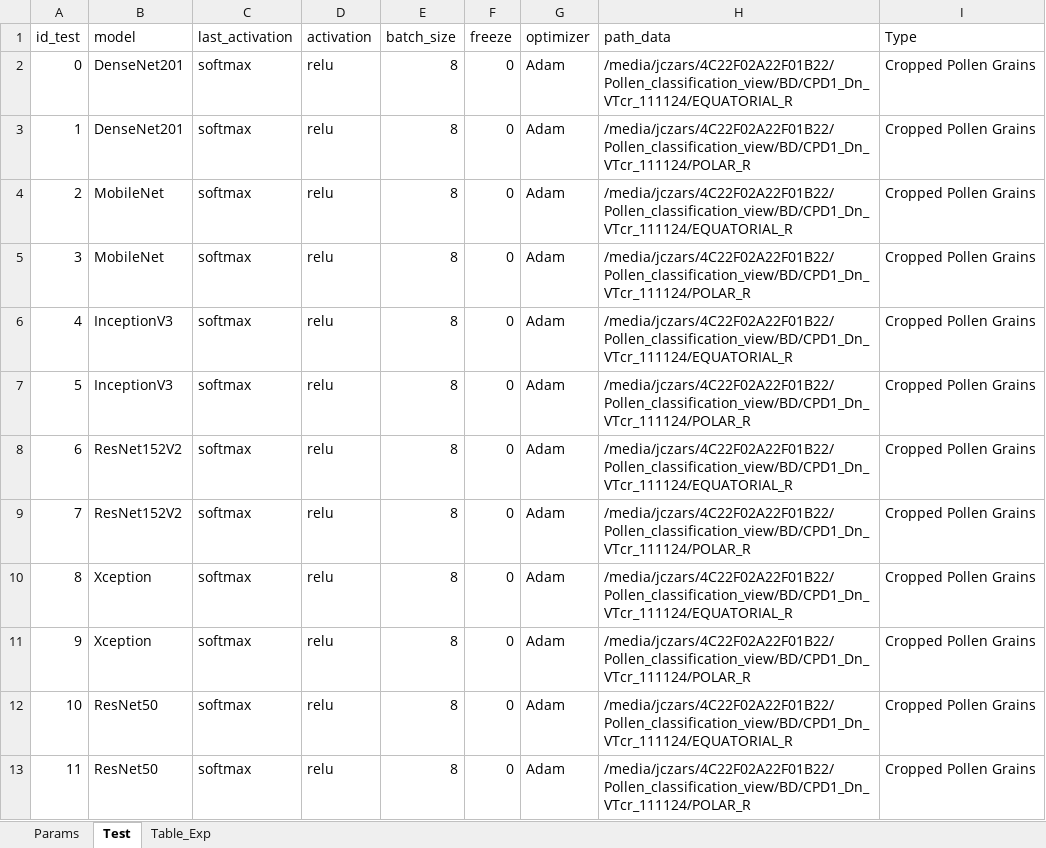
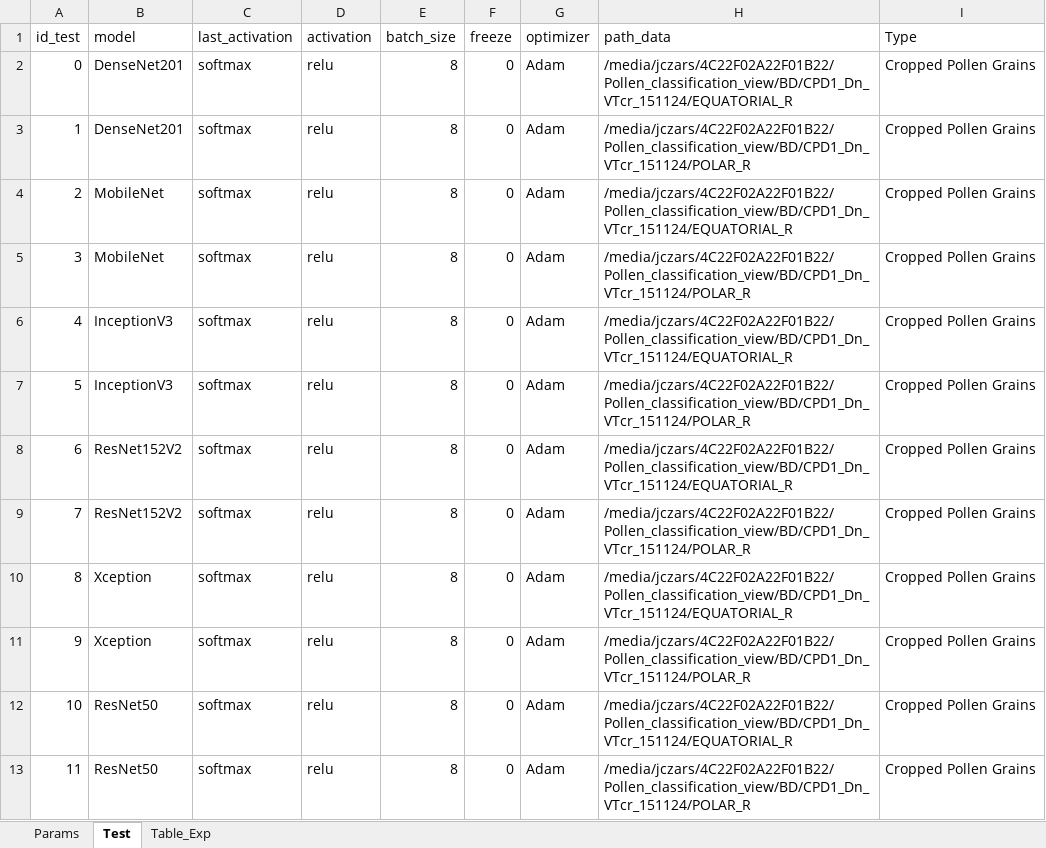
Before and after one commit to jczars/Pollen_classification_view, an Excel workbook: 2_fine_tuned/Reports/config_FT_vistas_121124.xlsx, sheet Test, drawn as a sheet; values as stored, in another font and other column widths than the file's, no borders; the diff names each change by its address in the sheet, - before the commit and + after, or states it on an @@ line.

Commit message:
update xlsx fine tuned

```diff
--- a/2_fine_tuned/Reports/config_FT_vistas_121124.xlsx (sheet Test)
+++ b/2_fine_tuned/Reports/config_FT_vistas_121124.xlsx (sheet Test)
-H2 (path_data): /media/jczars/4C22F02A22F01B22/Pollen_classification_view/BD/CPD1_Dn_VTcr_111124/EQUATORIAL_R
+H2 (path_data): /media/jczars/4C22F02A22F01B22/Pollen_classification_view/BD/CPD1_Dn_VTcr_151124/EQUATORIAL_R
-H3 (path_data): /media/jczars/4C22F02A22F01B22/Pollen_classification_view/BD/CPD1_Dn_VTcr_111124/POLAR_R
+H3 (path_data): /media/jczars/4C22F02A22F01B22/Pollen_classification_view/BD/CPD1_Dn_VTcr_151124/POLAR_R
-H4 (path_data): /media/jczars/4C22F02A22F01B22/Pollen_classification_view/BD/CPD1_Dn_VTcr_111124/EQUATORIAL_R
+H4 (path_data): /media/jczars/4C22F02A22F01B22/Pollen_classification_view/BD/CPD1_Dn_VTcr_151124/EQUATORIAL_R
-H5 (path_data): /media/jczars/4C22F02A22F01B22/Pollen_classification_view/BD/CPD1_Dn_VTcr_111124/POLAR_R
+H5 (path_data): /media/jczars/4C22F02A22F01B22/Pollen_classification_view/BD/CPD1_Dn_VTcr_151124/POLAR_R
-H6 (path_data): /media/jczars/4C22F02A22F01B22/Pollen_classification_view/BD/CPD1_Dn_VTcr_111124/EQUATORIAL_R
+H6 (path_data): /media/jczars/4C22F02A22F01B22/Pollen_classification_view/BD/CPD1_Dn_VTcr_151124/EQUATORIAL_R
-H7 (path_data): /media/jczars/4C22F02A22F01B22/Pollen_classification_view/BD/CPD1_Dn_VTcr_111124/POLAR_R
+H7 (path_data): /media/jczars/4C22F02A22F01B22/Pollen_classification_view/BD/CPD1_Dn_VTcr_151124/POLAR_R
-H8 (path_data): /media/jczars/4C22F02A22F01B22/Pollen_classification_view/BD/CPD1_Dn_VTcr_111124/EQUATORIAL_R
+H8 (path_data): /media/jczars/4C22F02A22F01B22/Pollen_classification_view/BD/CPD1_Dn_VTcr_151124/EQUATORIAL_R
-H9 (path_data): /media/jczars/4C22F02A22F01B22/Pollen_classification_view/BD/CPD1_Dn_VTcr_111124/POLAR_R
+H9 (path_data): /media/jczars/4C22F02A22F01B22/Pollen_classification_view/BD/CPD1_Dn_VTcr_151124/POLAR_R
-H10 (path_data): /media/jczars/4C22F02A22F01B22/Pollen_classification_view/BD/CPD1_Dn_VTcr_111124/EQUATORIAL_R
+H10 (path_data): /media/jczars/4C22F02A22F01B22/Pollen_classification_view/BD/CPD1_Dn_VTcr_151124/EQUATORIAL_R
-H11 (path_data): /media/jczars/4C22F02A22F01B22/Pollen_classification_view/BD/CPD1_Dn_VTcr_111124/POLAR_R
+H11 (path_data): /media/jczars/4C22F02A22F01B22/Pollen_classification_view/BD/CPD1_Dn_VTcr_151124/POLAR_R
-H12 (path_data): /media/jczars/4C22F02A22F01B22/Pollen_classification_view/BD/CPD1_Dn_VTcr_111124/EQUATORIAL_R
+H12 (path_data): /media/jczars/4C22F02A22F01B22/Pollen_classification_view/BD/CPD1_Dn_VTcr_151124/EQUATORIAL_R
-H13 (path_data): /media/jczars/4C22F02A22F01B22/Pollen_classification_view/BD/CPD1_Dn_VTcr_111124/POLAR_R
+H13 (path_data): /media/jczars/4C22F02A22F01B22/Pollen_classification_view/BD/CPD1_Dn_VTcr_151124/POLAR_R
```
